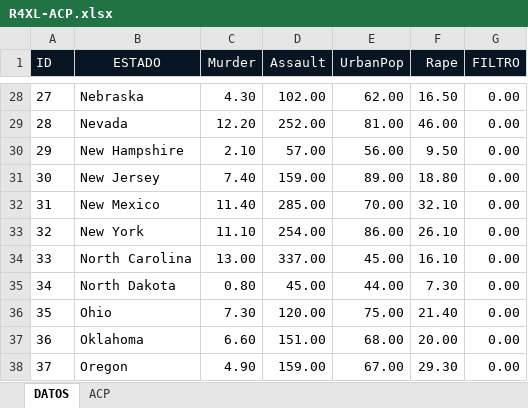
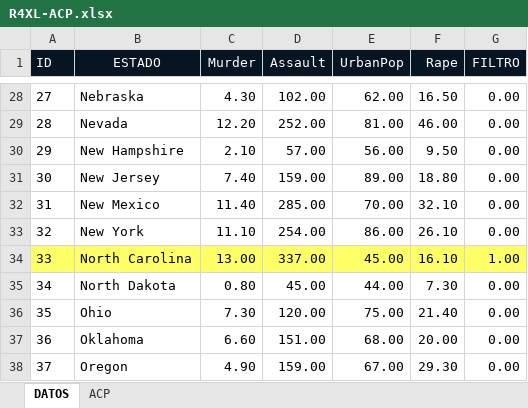
Before and after one commit to mbonillacr/R4XCL, an Excel workbook: EJEMPLOS EN EXCEL/BONILLA/R4XL-ACP.xlsx, sheet DATOS, drawn as a sheet; only a part is shown, gaps mark what is left out; values as stored, in another font and other column widths than the file's, no borders; the diff names each change by its address in the sheet, - before the commit and + after, or states it on an @@ line.

```diff
--- a/EJEMPLOS EN EXCEL/BONILLA/R4XL-ACP.xlsx (sheet DATOS)
+++ b/EJEMPLOS EN EXCEL/BONILLA/R4XL-ACP.xlsx (sheet DATOS)
-A34:G34 fill: none
+A34:G34 fill: #FFFF66
-G34 (FILTRO): 0.00
+G34 (FILTRO): 1.00
```
Also changed, not shown: sheet ACP, EJEMPLOS EN EXCEL/BONILLA/R4XL-PIVOTE.xlsx, EJEMPLOS EN EXCEL/BONILLA/R4XL-SVM.xlsx, 5 other files.
